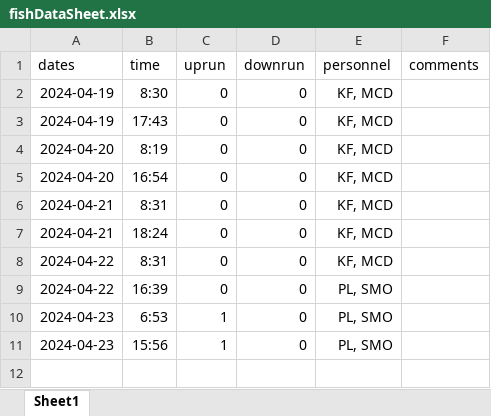
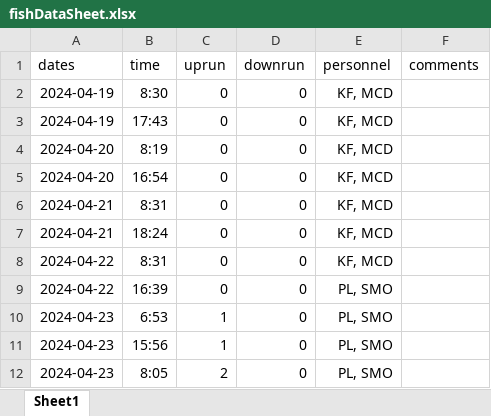
Before and after one commit to SummitLakeNRD/widgetUpdate, an Excel workbook: fishDataSheet.xlsx, sheet Sheet1, drawn as a sheet; values as stored, in another font and other column widths than the file's, no borders; the diff names each change by its address in the sheet, - before the commit and + after, or states it on an @@ line.

```diff
--- a/fishDataSheet.xlsx (sheet Sheet1)
+++ b/fishDataSheet.xlsx (sheet Sheet1)
+row 12: 2024-04-23 | 8:05 | 2 | 0 | PL, SMO
```
Also changed, not shown: 2 other files.
